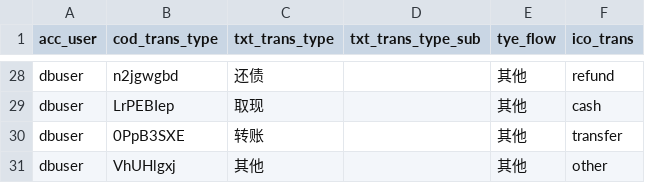
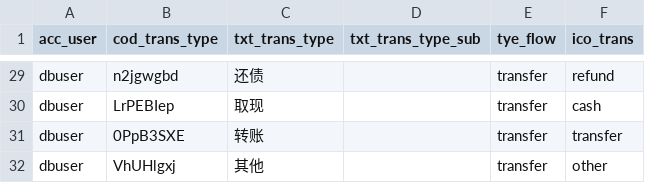
Before and after one commit to feifanhanmc/pocketbook, a CSV file: database/init/init_transtypes.csv, drawn as a sheet; only a part is shown, gaps mark what is left out; addresses are those after the commit; the diff covers the shown part only; the diff names each change by its address in the sheet, - before the commit and + after, or states it on an @@ line.

```diff
--- a/database/init/init_transtypes.csv
+++ b/database/init/init_transtypes.csv
-E29:E32 (tye_flow): 其他
+E29:E32 (tye_flow): transfer
```
Also changed, not shown: 1 added row and 26 edited cells elsewhere in this file, database/init/init_transactions.csv, 6 other files.
